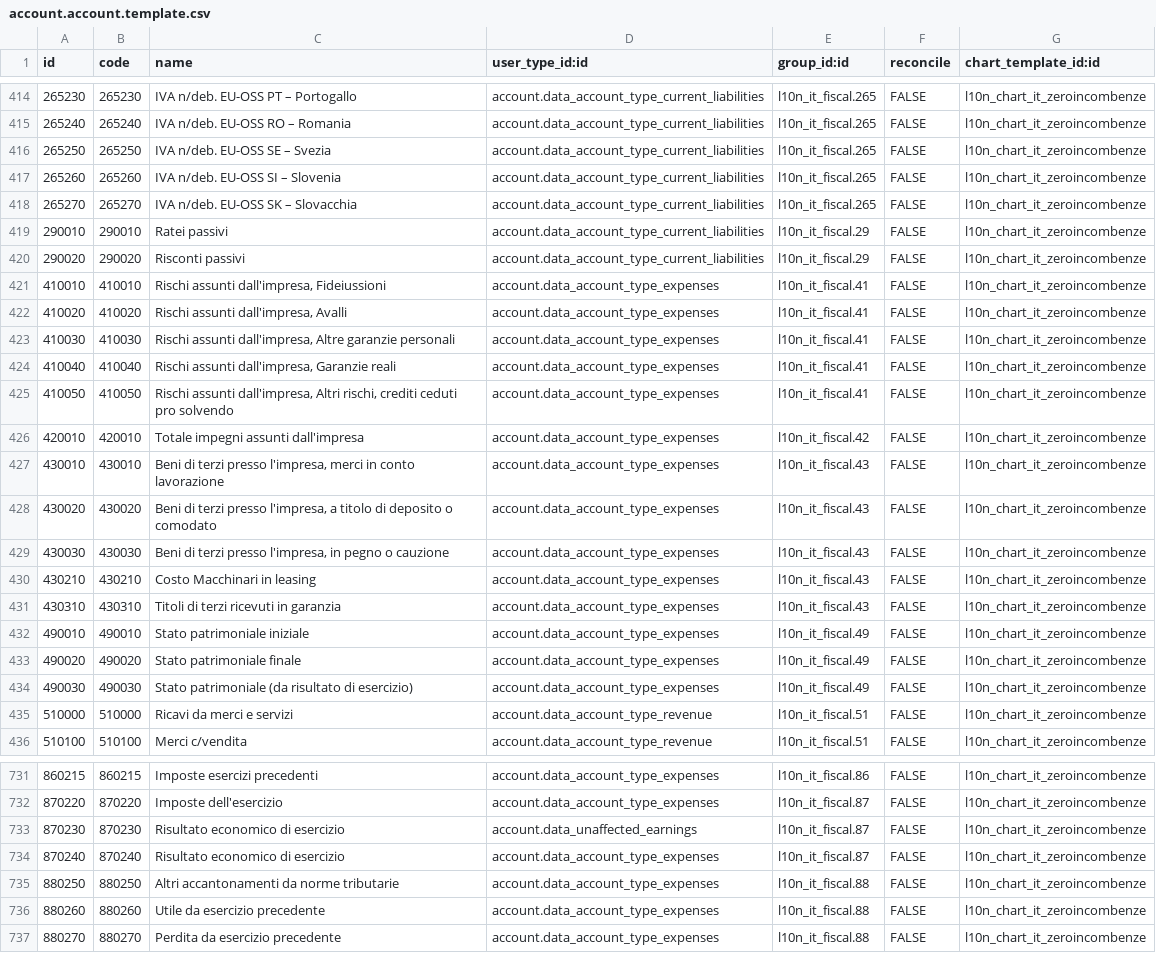
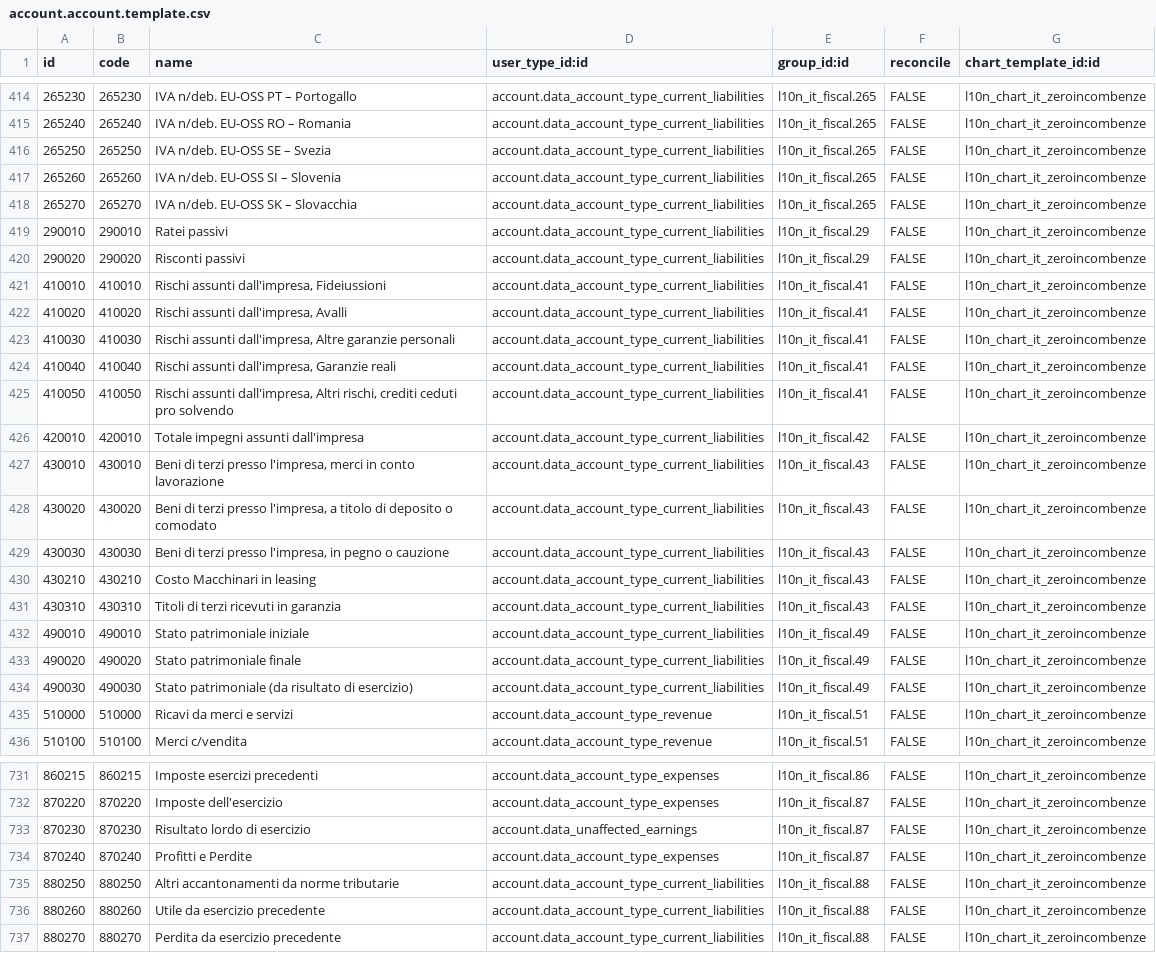
Before and after one commit to zeroincombenze/l10n-italy, a CSV file: l10n_it_fiscal/data/account.account.template.csv, drawn as a sheet; only a part is shown, gaps mark what is left out; the diff names each change by its address in the sheet, - before the commit and + after, or states it on an @@ line.

```diff
--- a/l10n_it_fiscal/data/account.account.template.csv
+++ b/l10n_it_fiscal/data/account.account.template.csv
-D421:D434 (user_type_id:id): account.data_account_type_expenses
+D421:D434 (user_type_id:id): account.data_account_type_current_liabilities
-C733 (name): Risultato economico di esercizio
+C733 (name): Risultato lordo di esercizio
-C734 (name): Risultato economico di esercizio
+C734 (name): Profitti e Perdite
-D735:D737 (user_type_id:id): account.data_account_type_expenses
+D735:D737 (user_type_id:id): account.data_account_type_current_liabilities
```
Also changed, not shown: l10n_it_fiscal/data/account.group.csv, 35 other files.
